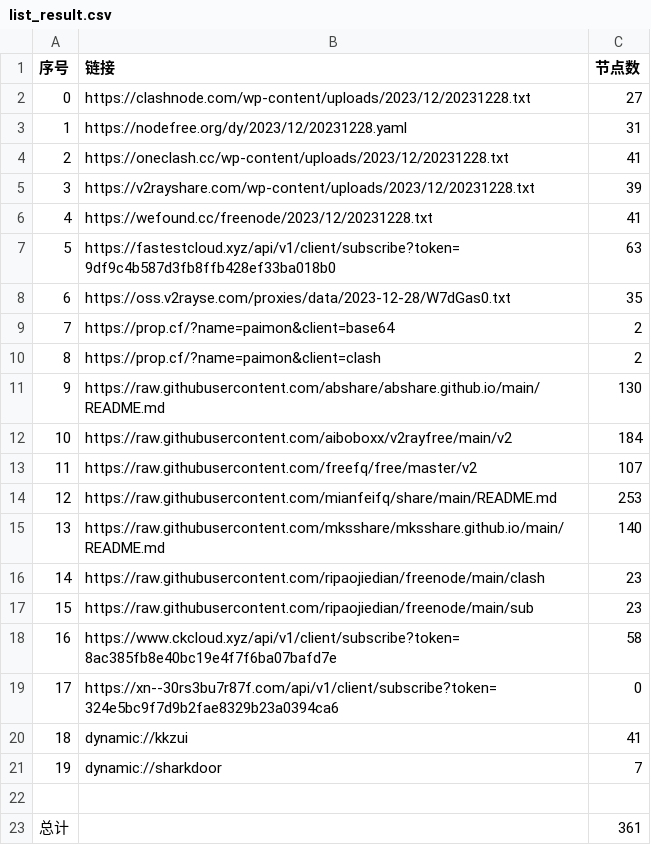
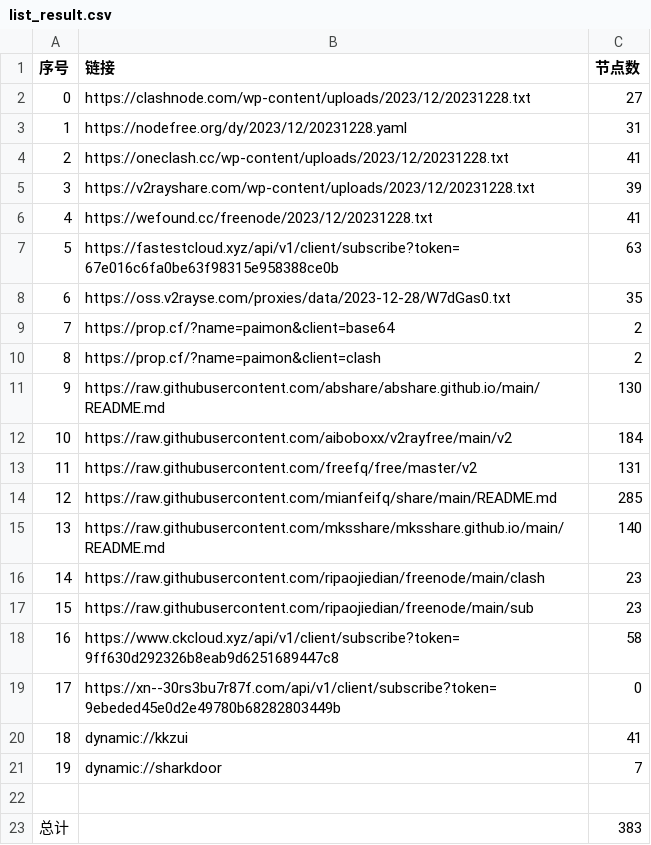
Before and after one commit to WTNLXTBL/Node-Fetch, a CSV file: list_result.csv, drawn as a sheet.

```diff
--- a/list_result.csv
+++ b/list_result.csv
@@ -6,3 +6,3 @@
 4,https://wefound.cc/freenode/2023/12/20231228.txt,41
-5,https://fastestcloud.xyz/api/v1/client/subscribe?token=9df9c4b587d3fb8ffb428ef33ba018b0,63
+5,https://fastestcloud.xyz/api/v1/client/subscribe?token=67e016c6fa0be63f98315e958388ce0b,63
 6,https://oss.v2rayse.com/proxies/data/2023-12-28/W7dGas0.txt,35
@@ -12,4 +12,4 @@
 10,https://raw.githubusercontent.com/aiboboxx/v2rayfree/main/v2,184
-11,https://raw.githubusercontent.com/freefq/free/master/v2,107
-12,https://raw.githubusercontent.com/mianfeifq/share/main/README.md,253
+11,https://raw.githubusercontent.com/freefq/free/master/v2,131
+12,https://raw.githubusercontent.com/mianfeifq/share/main/README.md,285
 13,https://raw.githubusercontent.com/mksshare/mksshare.github.io/main/README.md,140
@@ -17,4 +17,4 @@
 15,https://raw.githubusercontent.com/ripaojiedian/freenode/main/sub,23
-16,https://www.ckcloud.xyz/api/v1/client/subscribe?token=8ac385fb8e40bc19e4f7f6ba07bafd7e,58
-17,https://xn--30rs3bu7r87f.com/api/v1/client/subscribe?token=324e5bc9f7d9b2fae8329b23a0394ca6,0
+16,https://www.ckcloud.xyz/api/v1/client/subscribe?token=9ff630d292326b8eab9d6251689447c8,58
+17,https://xn--30rs3bu7r87f.com/api/v1/client/subscribe?token=9ebeded45e0d2e49780b68282803449b,0
 18,dynamic://kkzui,41
@@ -22,2 +22,2 @@
 
-总计,,361
+总计,,383
```
Also changed, not shown: 14 other files.
